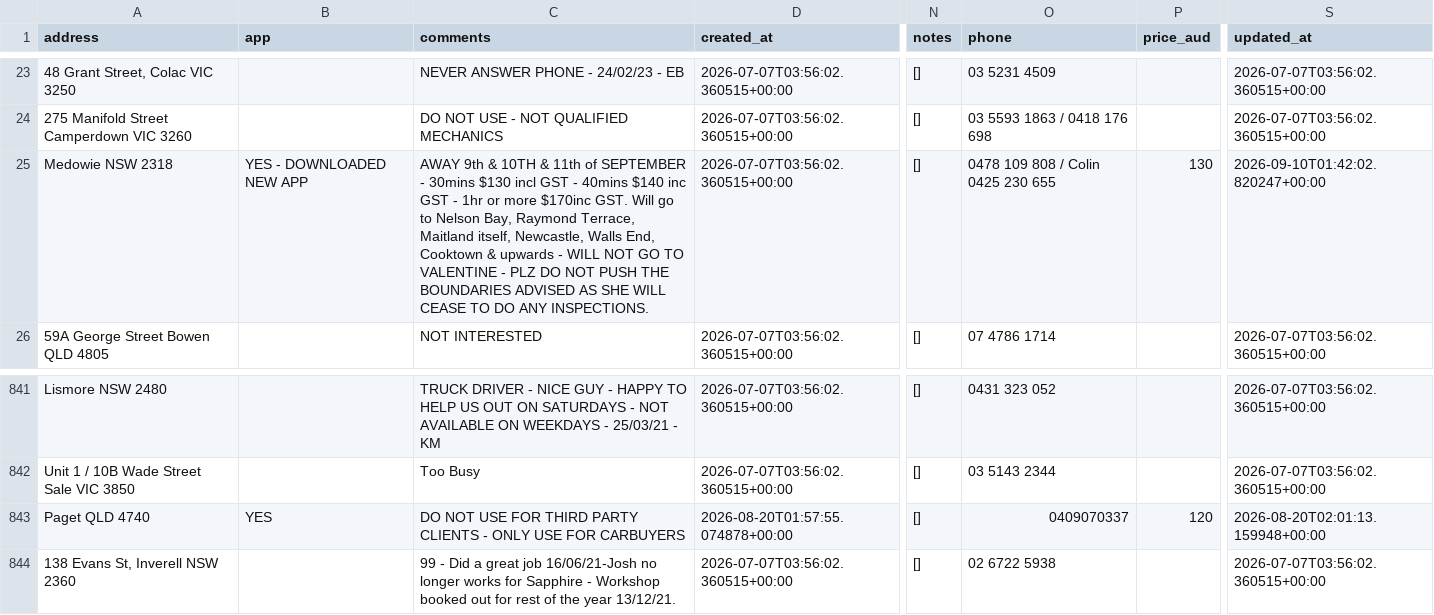
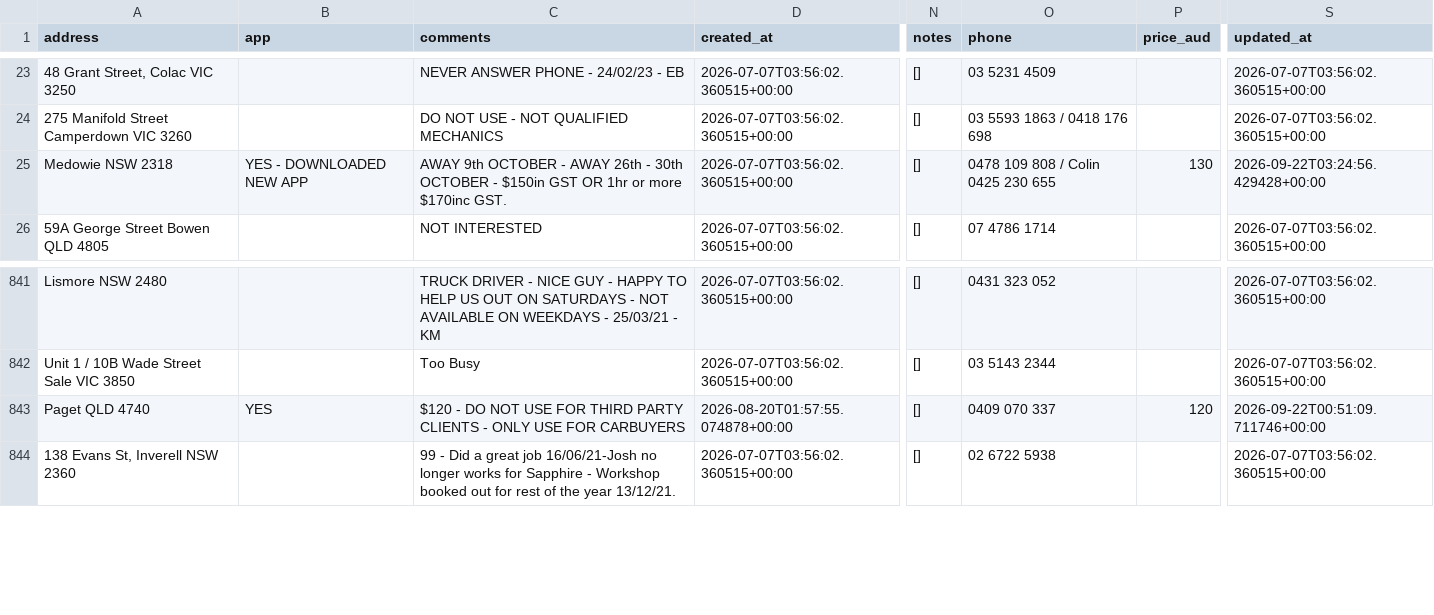
Before and after one commit to Mazza24/verifi-mechanic-map, a CSV file: backup/mechanics.csv, drawn as a sheet; only a part is shown, gaps mark what is left out; the diff names each change by its address in the sheet, - before the commit and + after, or states it on an @@ line.

```diff
--- a/backup/mechanics.csv
+++ b/backup/mechanics.csv
-C25 (comments): AWAY 9th & 10TH & 11th of SEPTEMBER - 30mins $130 incl GST - 40mins $140 inc GST - 1hr or more $170inc GST. Will go to Nelson Bay, Raymond Terrace, Maitland itself, Newcastle, Walls End, Cooktown & upwards - WILL NOT GO TO VALENTINE - PLZ DO NOT PUSH THE BOUNDARIES ADVISED AS SHE WILL CEASE TO DO ANY INSPECTIONS.
+C25 (comments): AWAY 9th OCTOBER - AWAY 26th - 30th OCTOBER - $150in GST OR 1hr or more $170inc GST.
-S25 (updated_at): 2026-09-10T01:42:02.820247+00:00
+S25 (updated_at): 2026-09-22T03:24:56.429428+00:00
-C843 (comments): DO NOT…
+C843 (comments): $120 - DO NOT…
-O843 (phone): 0409070337
+O843 (phone): 0409 070 337
-S843 (updated_at): 2026-08-20T02:01:13.159948+00:00
+S843 (updated_at): 2026-09-22T00:51:09.711746+00:00
```
Also changed, not shown: backup/change_log.csv.
